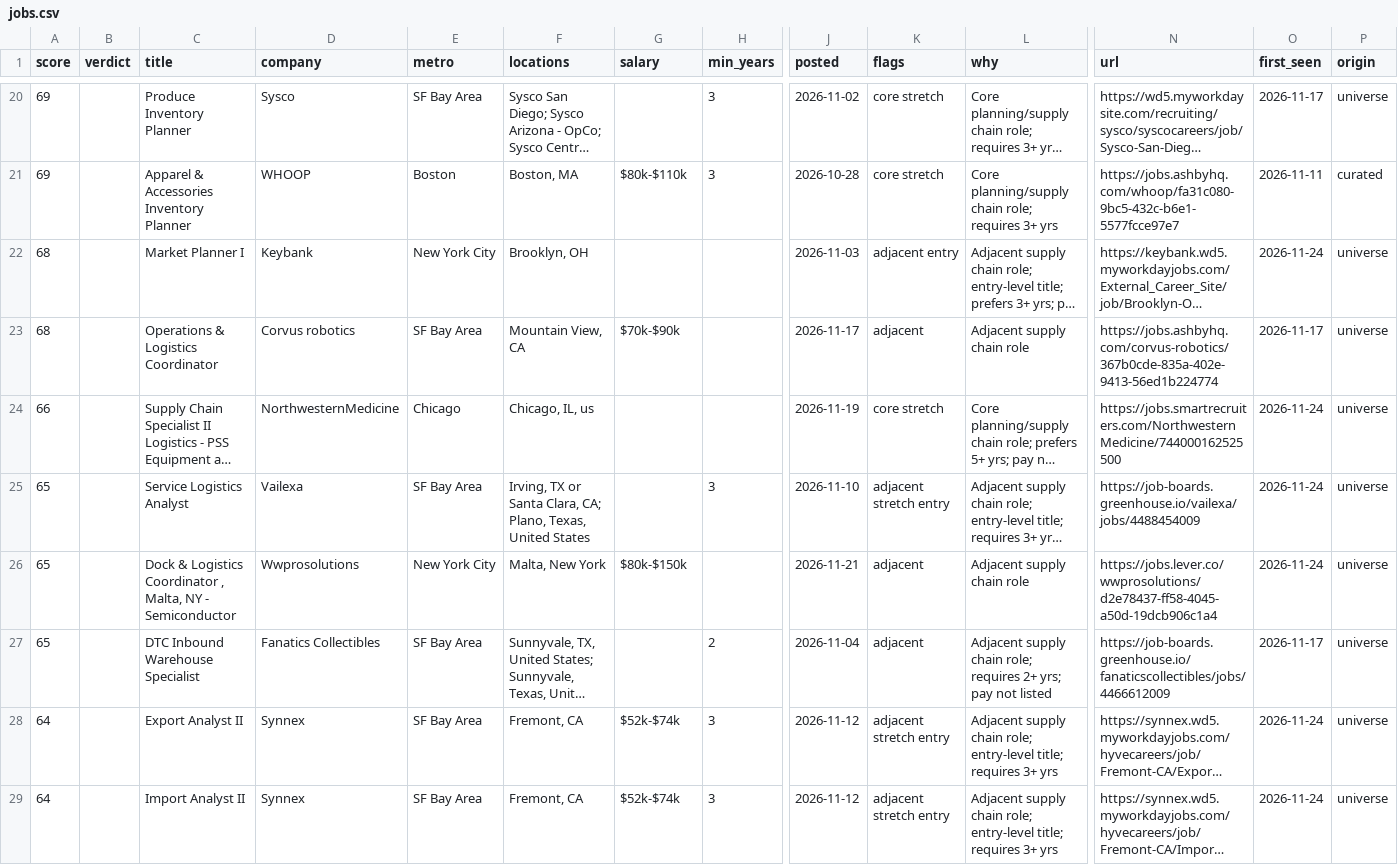
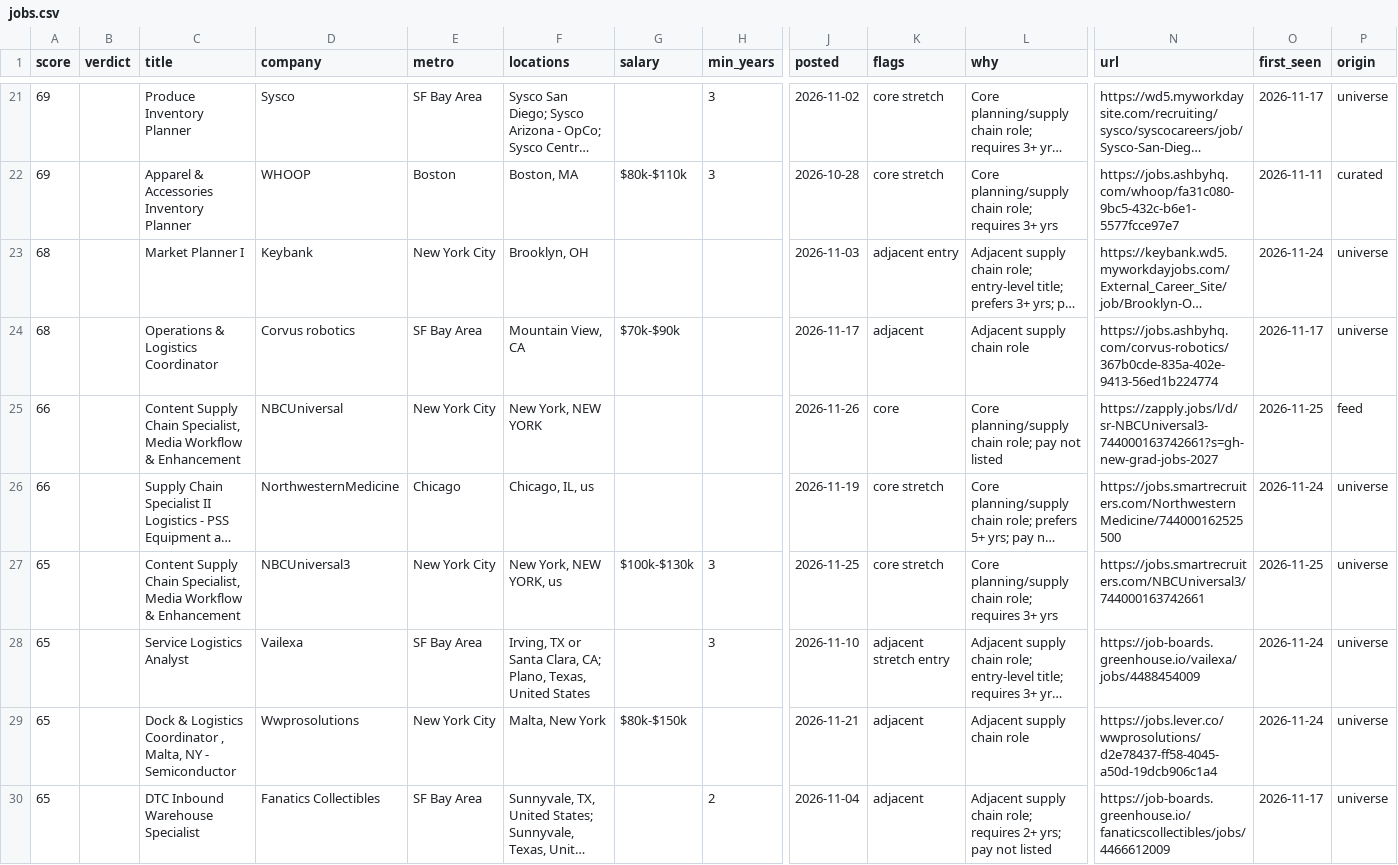
Before and after one commit to wesferg/Supply-Chain-Job-Scraper, a CSV file: results/jobs.csv, drawn as a sheet; only a part is shown, gaps mark what is left out; the shorter side is filled out with more unchanged rows; long unchanged cells end in …; rows hold the shown columns only; the diff covers the shown part only; the diff names each change by its address in the sheet, - before the commit and + after, or states it on an @@ line.

```diff
--- a/results/jobs.csv
+++ b/results/jobs.csv
+row 25: 66 |  | Content Supply Chain Specialist, Media Workflow & Enhancement | NBCUniversal | New York City | New York, NEW YORK |  |  | 2026-11-26 | core | Core planning/supply chain role; pay not listed | https://zapply.jobs/l/d/sr-NBCUniversal3-744000163742661?s=gh-new-grad-jobs-2027 | 2026-11-25 | feed
+row 27: 65 |  | Content Supply Chain Specialist, Media Workflow & Enhancement | NBCUniversal3 | New York City | New York, NEW YORK, us | $100k-$130k | 3 | 2026-11-25 | core stretch | Core planning/supply chain role; requires 3+ yrs | https://jobs.smartrecruiters.com/NBCUniversal3/744000163742661 | 2026-11-25 | universe
```
Also changed, not shown: 7 added rows and 4 removed rows elsewhere in this file, 5 other files.
